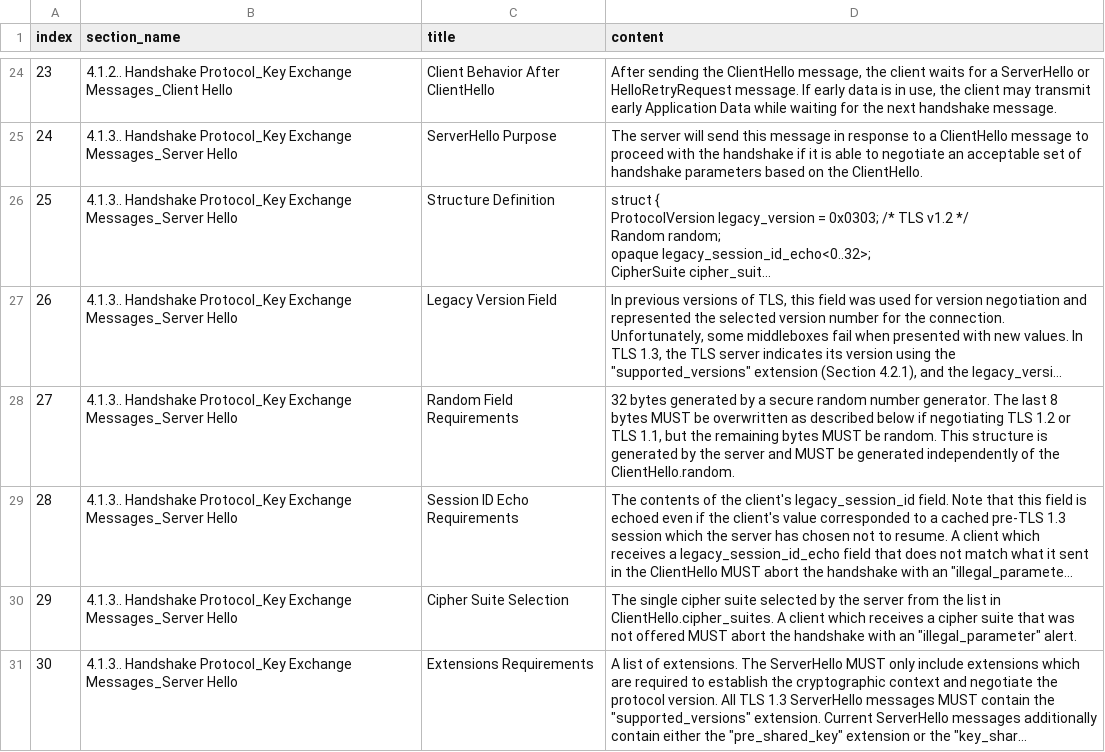
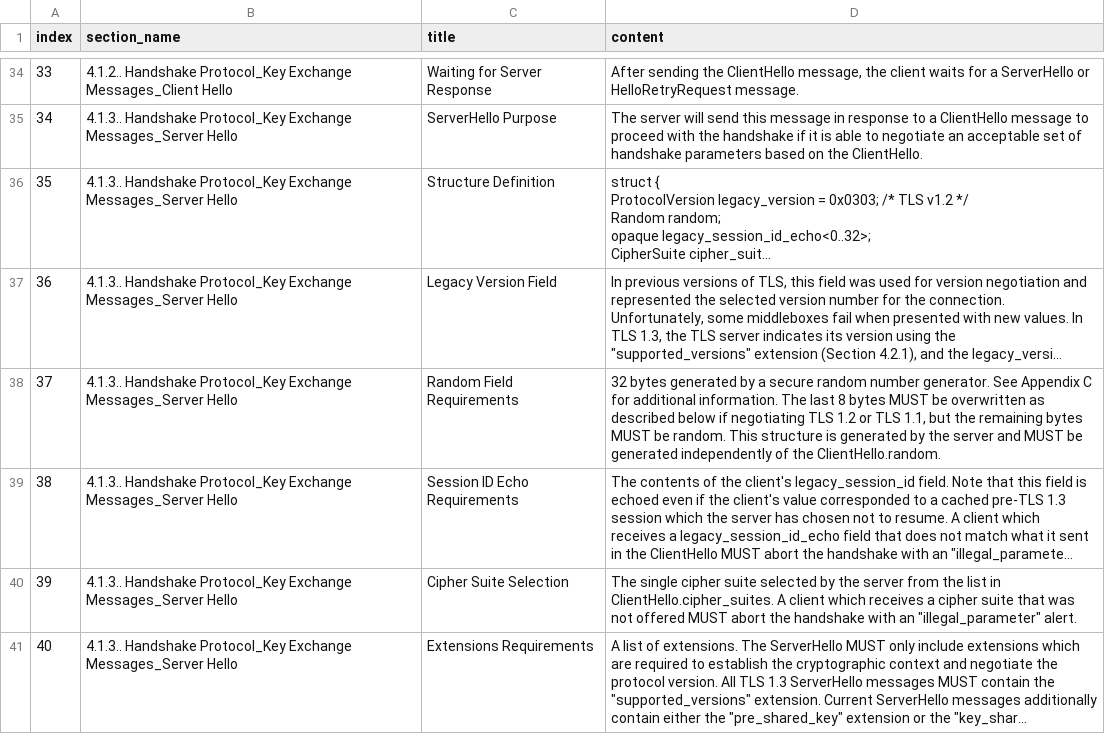
Before and after one commit to happytraveller-alone/rfc_guided_fuzzing, a CSV file: pyo3_learn/agent_input_source/parsed_results.csv, drawn as a sheet; only a part is shown, gaps mark what is left out; long unchanged cells end in …; addresses are those after the commit; the diff covers the shown part only; the diff names each change by its address in the sheet, - before the commit and + after, or states it on an @@ line.

```diff
--- a/pyo3_learn/agent_input_source/parsed_results.csv
+++ b/pyo3_learn/agent_input_source/parsed_results.csv
@@ column A (index) renumbered between rows 13 and 88 @@
-C34 (title): Client Behavior After ClientHello
+C34 (title): Waiting for Server Response
-D34 (content): …HelloRetryRequest message. If early data is in use, the client may transmit early Application Data while waiting for the next handshake message.
+D34 (content): …HelloRetryRequest message.
-D38 (content): …number generator. The last…
+D38 (content): …number generator. See Appendix C for additional information. The last…
```
Also changed, not shown: 12 added rows, 14 removed rows and 68 edited cells elsewhere in this file, pyo3_learn/agent_input_source/result_wait_check.csv, 5 other files.
